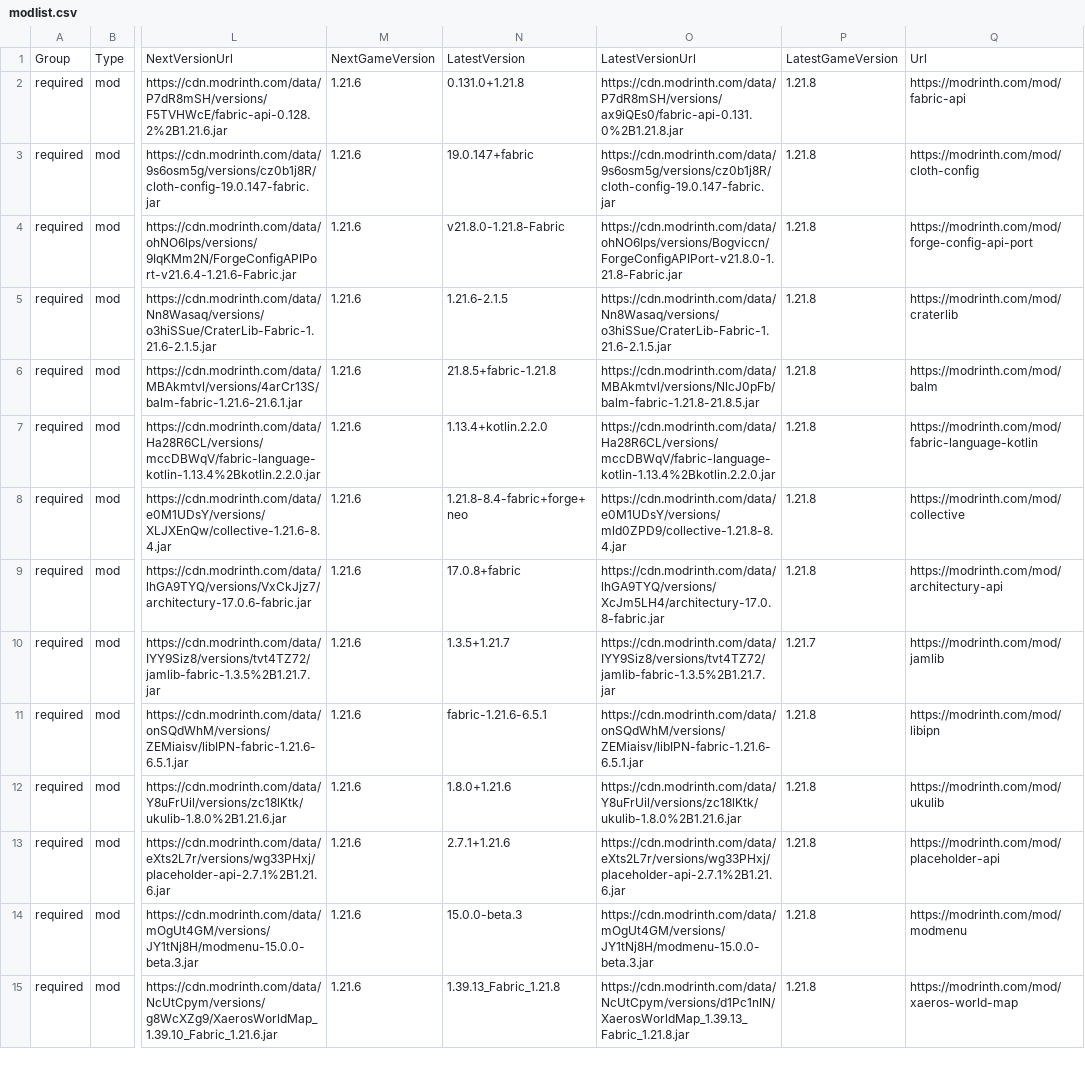
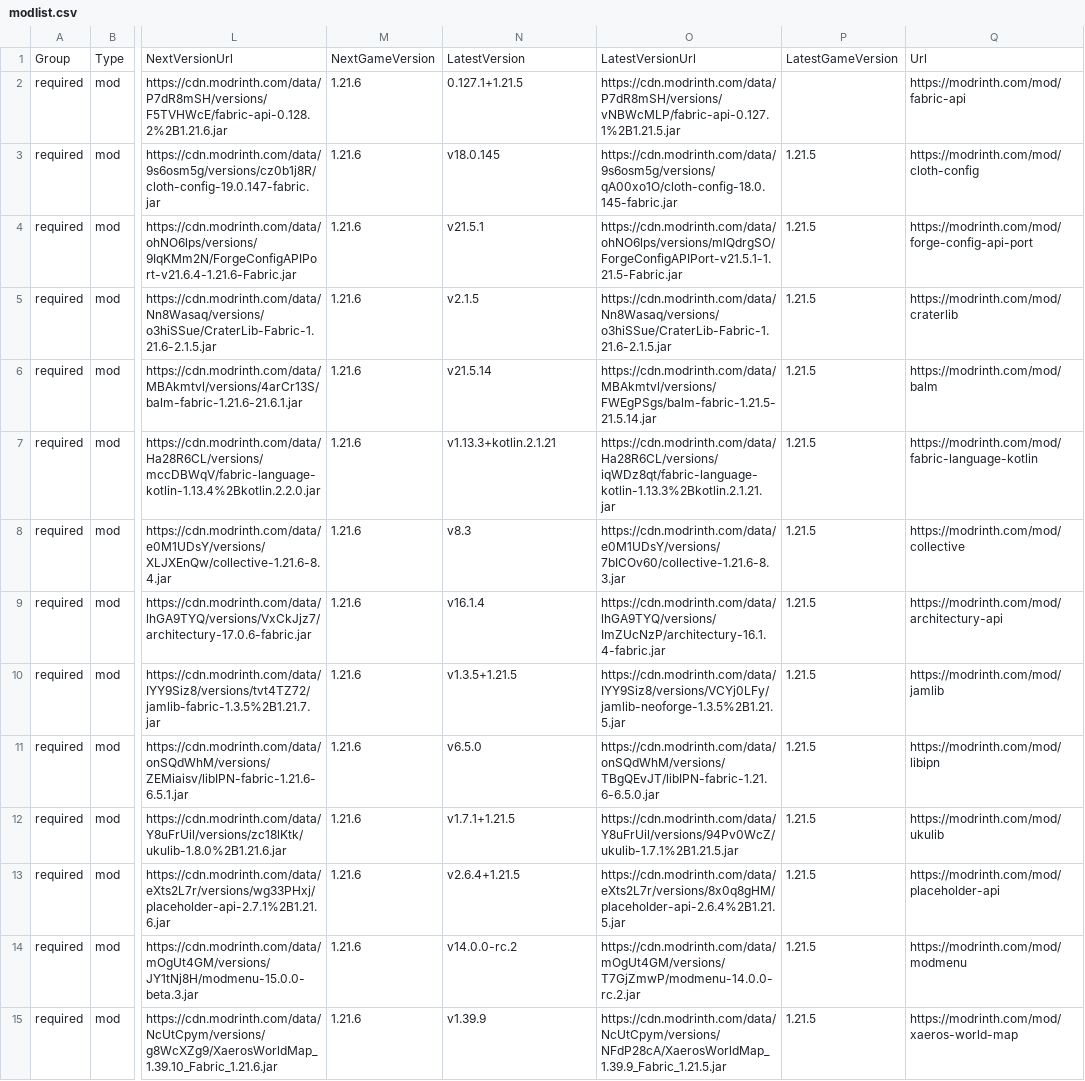
Before and after one commit to survivorsunited/minecraft-mods-manager, a CSV file: modlist.csv, drawn as a sheet; only a part is shown, gaps mark what is left out; the diff covers the shown part only; the diff names each change by its address in the sheet, - before the commit and + after, or states it on an @@ line.

```diff
--- a/modlist.csv
+++ b/modlist.csv
-N2: 0.131.0+1.21.8
+N2: 0.127.1+1.21.5
-O2: https://cdn.modrinth.com/data/P7dR8mSH/versions/ax9iQEs0/fabric-api-0.131.0%2B1.21.8.jar
+O2: https://cdn.modrinth.com/data/P7dR8mSH/versions/vNBWcMLP/fabric-api-0.127.1%2B1.21.5.jar
-P2: 1.21.8
+P2: (empty)
-N3: 19.0.147+fabric
+N3: v18.0.145
-O3: https://cdn.modrinth.com/data/9s6osm5g/versions/cz0b1j8R/cloth-config-19.0.147-fabric.jar
+O3: https://cdn.modrinth.com/data/9s6osm5g/versions/qA00xo1O/cloth-config-18.0.145-fabric.jar
-P3:P9: 1.21.8
+P3:P9: 1.21.5
-N4: v21.8.0-1.21.8-Fabric
+N4: v21.5.1
-O4: https://cdn.modrinth.com/data/ohNO6lps/versions/Bogviccn/ForgeConfigAPIPort-v21.8.0-1.21.8-Fabric.jar
+O4: https://cdn.modrinth.com/data/ohNO6lps/versions/mlQdrgSO/ForgeConfigAPIPort-v21.5.1-1.21.5-Fabric.jar
-N5: 1.21.6-2.1.5
+N5: v2.1.5
-N6: 21.8.5+fabric-1.21.8
+N6: v21.5.14
-O6: https://cdn.modrinth.com/data/MBAkmtvl/versions/NlcJ0pFb/balm-fabric-1.21.8-21.8.5.jar
+O6: https://cdn.modrinth.com/data/MBAkmtvl/versions/FWEgPSgs/balm-fabric-1.21.5-21.5.14.jar
-N7: 1.13.4+kotlin.2.2.0
+N7: v1.13.3+kotlin.2.1.21
-O7: https://cdn.modrinth.com/data/Ha28R6CL/versions/mccDBWqV/fabric-language-kotlin-1.13.4%2Bkotlin.2.2.0.jar
+O7: https://cdn.modrinth.com/data/Ha28R6CL/versions/iqWDz8qt/fabric-language-kotlin-1.13.3%2Bkotlin.2.1.21.jar
-N8: 1.21.8-8.4-fabric+forge+neo
+N8: v8.3
-O8: https://cdn.modrinth.com/data/e0M1UDsY/versions/mld0ZPD9/collective-1.21.8-8.4.jar
+O8: https://cdn.modrinth.com/data/e0M1UDsY/versions/7bICOv60/collective-1.21.6-8.3.jar
-N9: 17.0.8+fabric
+N9: v16.1.4
-O9: https://cdn.modrinth.com/data/lhGA9TYQ/versions/XcJm5LH4/architectury-17.0.8-fabric.jar
+O9: https://cdn.modrinth.com/data/lhGA9TYQ/versions/ImZUcNzP/architectury-16.1.4-fabric.jar
-N10: 1.3.5+1.21.7
+N10: v1.3.5+1.21.5
-O10: https://cdn.modrinth.com/data/IYY9Siz8/versions/tvt4TZ72/jamlib-fabric-1.3.5%2B1.21.7.jar
+O10: https://cdn.modrinth.com/data/IYY9Siz8/versions/VCYj0LFy/jamlib-neoforge-1.3.5%2B1.21.5.jar
-P10: 1.21.7
+P10: 1.21.5
-N11: fabric-1.21.6-6.5.1
+N11: v6.5.0
-O11: https://cdn.modrinth.com/data/onSQdWhM/versions/ZEMiaisv/libIPN-fabric-1.21.6-6.5.1.jar
+O11: https://cdn.modrinth.com/data/onSQdWhM/versions/TBgQEvJT/libIPN-fabric-1.21.6-6.5.0.jar
-P11:P15: 1.21.8
+P11:P15: 1.21.5
-N12: 1.8.0+1.21.6
+N12: v1.7.1+1.21.5
-O12: https://cdn.modrinth.com/data/Y8uFrUil/versions/zc18lKtk/ukulib-1.8.0%2B1.21.6.jar
+O12: https://cdn.modrinth.com/data/Y8uFrUil/versions/94Pv0WcZ/ukulib-1.7.1%2B1.21.5.jar
-N13: 2.7.1+1.21.6
+N13: v2.6.4+1.21.5
-O13: https://cdn.modrinth.com/data/eXts2L7r/versions/wg33PHxj/placeholder-api-2.7.1%2B1.21.6.jar
+O13: https://cdn.modrinth.com/data/eXts2L7r/versions/8x0q8gHM/placeholder-api-2.6.4%2B1.21.5.jar
-N14: 15.0.0-beta.3
+N14: v14.0.0-rc.2
-O14: https://cdn.modrinth.com/data/mOgUt4GM/versions/JY1tNj8H/modmenu-15.0.0-beta.3.jar
+O14: https://cdn.modrinth.com/data/mOgUt4GM/versions/T7GjZmwP/modmenu-14.0.0-rc.2.jar
-N15: 1.39.13_Fabric_1.21.8
+N15: v1.39.9
-O15: https://cdn.modrinth.com/data/NcUtCpym/versions/d1Pc1nIN/XaerosWorldMap_1.39.13_Fabric_1.21.8.jar
+O15: https://cdn.modrinth.com/data/NcUtCpym/versions/NFdP28cA/XaerosWorldMap_1.39.9_Fabric_1.21.5.jar
```
Also changed, not shown: 111 edited cells elsewhere in this file.
